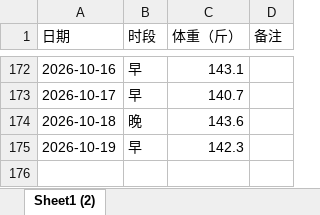
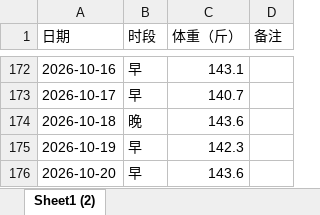
Before and after one commit to Sumer0825/Sumer, an Excel workbook: data/weight.xlsx, sheet Sheet1 (2), drawn as a sheet; only a part is shown, gaps mark what is left out; values as stored, in another font and other column widths than the file's, no borders; the diff names each change by its address in the sheet, - before the commit and + after, or states it on an @@ line.

Commit message:
更新体重数据 2026-11-05

```diff
--- a/data/weight.xlsx (sheet Sheet1 (2))
+++ b/data/weight.xlsx (sheet Sheet1 (2))
+row 176: 2026-10-20 | 早 | 143.6
```
